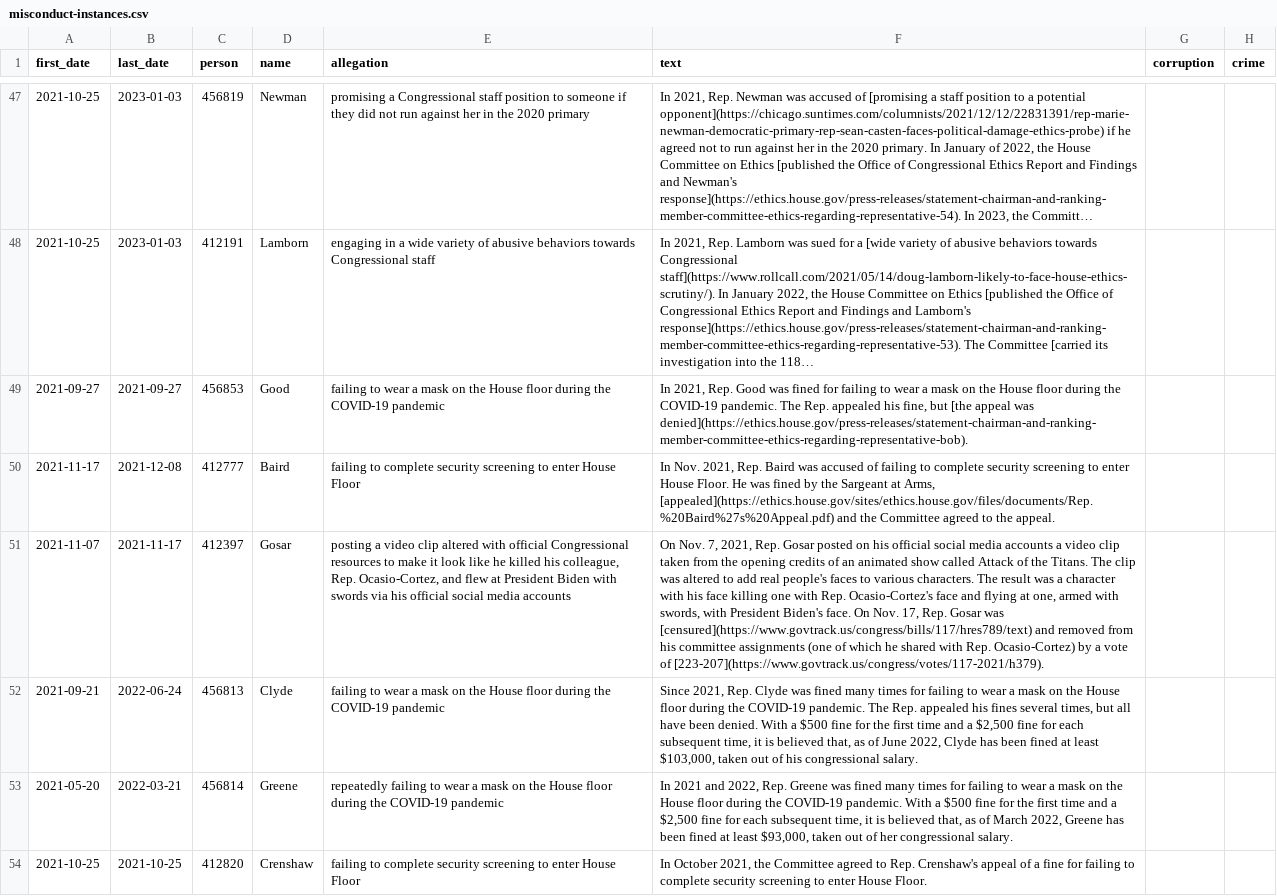
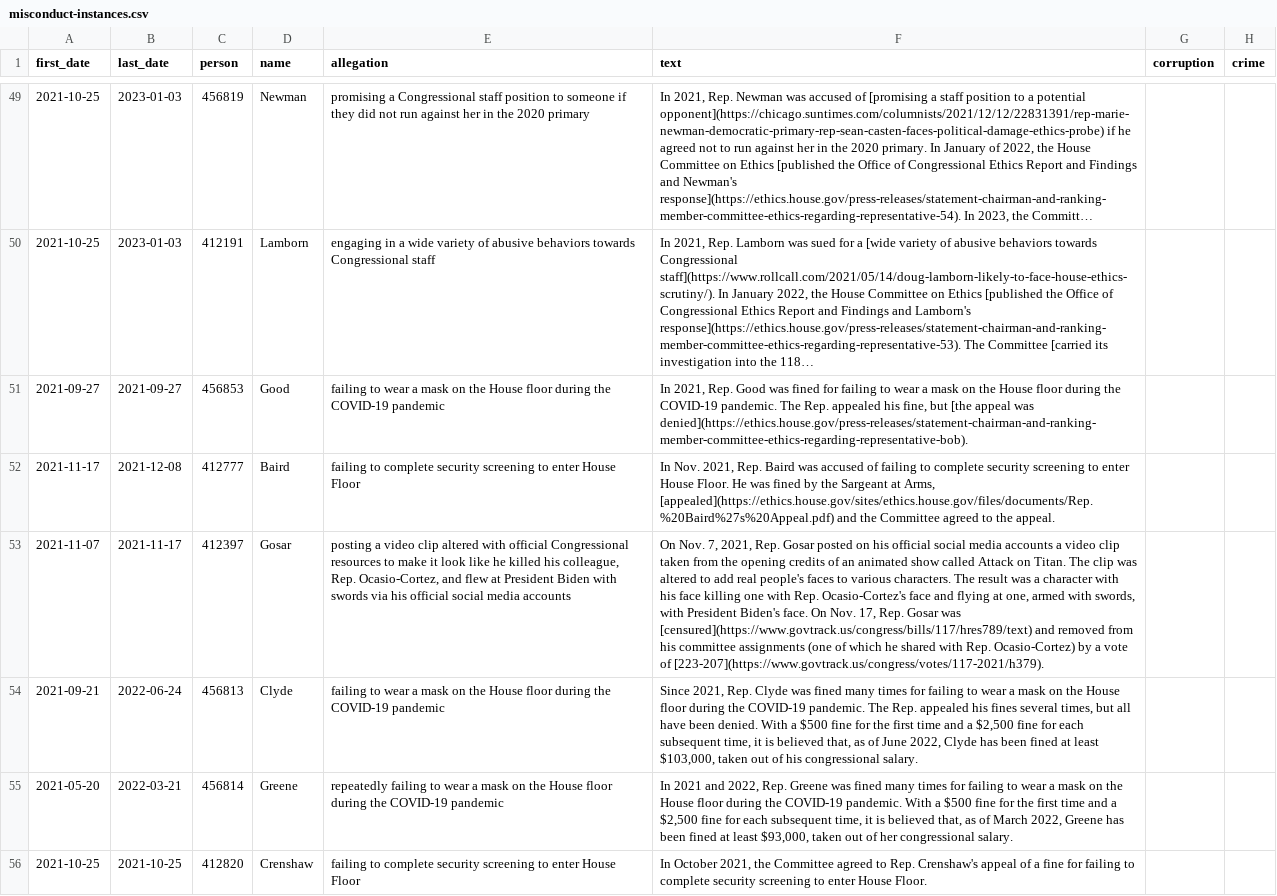
Before and after one commit to govtrack/misconduct, a CSV file: misconduct-instances.csv, drawn as a sheet; only a part is shown, gaps mark what is left out; long unchanged cells end in …; addresses are those after the commit; the diff covers the shown part only; the diff names each change by its address in the sheet, - before the commit and + after, or states it on an @@ line.

Commit message:
Fill in Nehls text, lint, csv

```diff
--- a/misconduct-instances.csv
+++ b/misconduct-instances.csv
-F53 (text): …called Attack of the Titans. The clip…
+F53 (text): …called Attack on Titan. The clip…
```
Also changed, not shown: 2 added rows and 4 edited cells elsewhere in this file, 1 other file.
